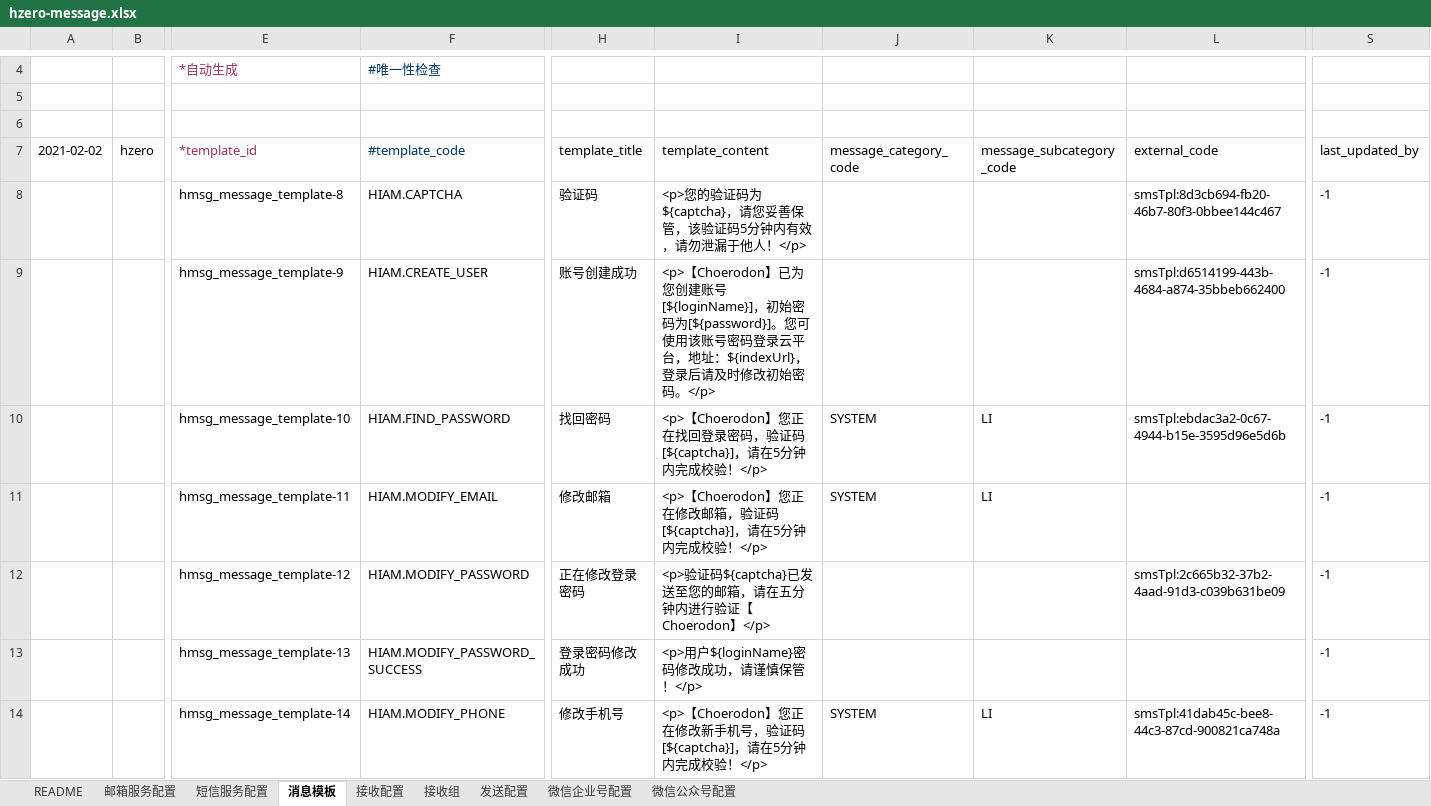
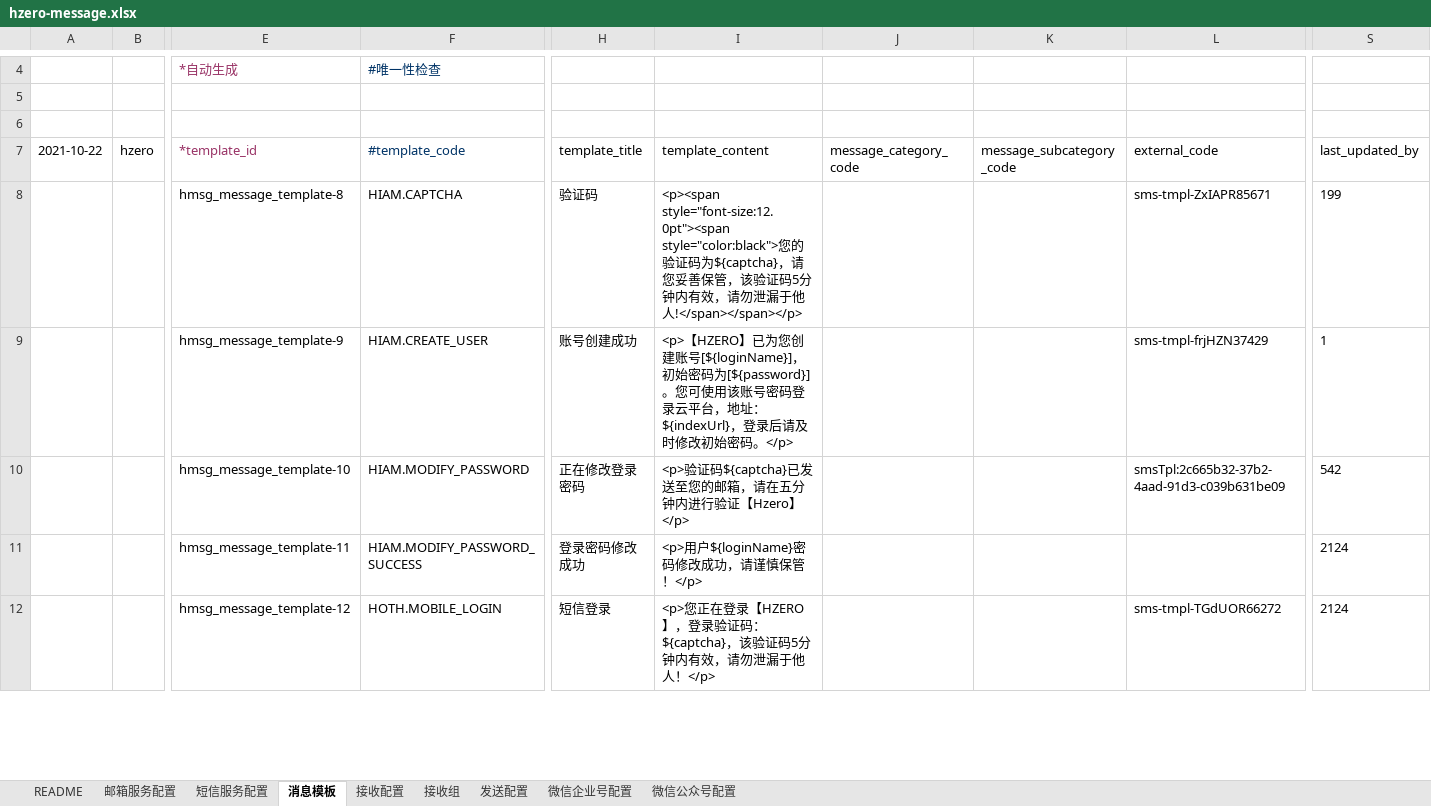
Before and after one commit to open-hand/choerodon-message, an Excel workbook: src/main/resources/script/db/init-data/hzero_message/hzero_message/hzero-message.xlsx, sheet 消息模板, drawn as a sheet; only a part is shown, gaps mark what is left out; values as stored, in another font and other column widths than the file's, no borders; removed rows and columns are numbered as before the commit, all else as after; rows hold the shown columns only; the diff covers the shown part only; the diff names each change by its address in the sheet, - before the commit and + after, or states it on an @@ line.

```diff
--- a/src/main/resources/script/db/init-data/hzero_message/hzero_message/hzero-message.xlsx (sheet 消息模板)
+++ b/src/main/resources/script/db/init-data/hzero_message/hzero_message/hzero-message.xlsx (sheet 消息模板)
-A7: 2021-02-02
+A7: 2021-10-22
-I8 (template_content): <p>您的验证码为${captcha}，请您妥善保管，该验证码5分钟内有效，请勿泄漏于他人！</p>
+I8 (template_content): <p><span style="font-size:12.0pt"><span style="color:black">您的验证码为${captcha}，请您妥善保管，该验证码5分钟内有效，请勿泄漏于他人!</span></span></p>
-L8 (external_code): smsTpl:8d3cb694-fb20-46b7-80f3-0bbee144c467
+L8 (external_code): sms-tmpl-ZxIAPR85671
-S8 (last_updated_by): -1
+S8 (last_updated_by): 199
-I9 (template_content): <p>【Choerodon】已为您…
+I9 (template_content): <p>【HZERO】已为您…
-L9 (external_code): smsTpl:d6514199-443b-4684-a874-35bbeb662400
+L9 (external_code): sms-tmpl-frjHZN37429
-S9 (last_updated_by): -1
+S9 (last_updated_by): 1
-row 10:  |  | hmsg_message_template-10 | HIAM.FIND_PASSWORD | 找回密码 | <p>【Choerodon】您正在找回登录密码，验证码[${captcha}]，请在5分钟内完成校验！</p> | SYSTEM | LI | smsTpl:ebdac3a2-0c67-4944-b15e-3595d96e5d6b | -1
-row 11:  |  | hmsg_message_template-11 | HIAM.MODIFY_EMAIL | 修改邮箱 | <p>【Choerodon】您正在修改邮箱，验证码[${captcha}]，请在5分钟内完成校验！</p> | SYSTEM | LI |  | -1
-E10 (*template_id): hmsg_message_template-12
+E10 (*template_id): hmsg_message_template-10
-I10 (template_content): …行验证【Choerodon】</p>
+I10 (template_content): …行验证【Hzero】</p>
-S10 (last_updated_by): -1
+S10 (last_updated_by): 542
-E11 (*template_id): hmsg_message_template-13
+E11 (*template_id): hmsg_message_template-11
-S11 (last_updated_by): -1
+S11 (last_updated_by): 2124
-row 14:  |  | hmsg_message_template-14 | HIAM.MODIFY_PHONE | 修改手机号 | <p>【Choerodon】您正在修改新手机号，验证码[${captcha}]，请在5分钟内完成校验！</p> | SYSTEM | LI | smsTpl:41dab45c-bee8-44c3-87cd-900821ca748a | -1
+row 12:  |  | hmsg_message_template-12 | HOTH.MOBILE_LOGIN | 短信登录 | <p>您正在登录【HZERO】，登录验证码：${captcha}，该验证码5分钟内有效，请勿泄漏于他人！</p> |  |  | sms-tmpl-TGdUOR66272 | 2124
```
Also changed, not shown: 14 added rows, 3 removed rows and 42 edited cells elsewhere in this sheet, sheet 发送配置, sheet 短信服务配置, sheet 邮箱服务配置, sheet 接收组, sheet 微信公众号配置, sheet 微信企业号配置, 1 more sheet, src/main/resources/script/db/init-data/hzero_message/hzero_platform/hzero-iam-menu.xlsx, src/main/resources/script/db/init-data/hzero_message/hzero_platform/hzero-platform-form.xlsx, 10 other files.
